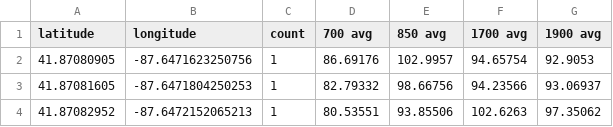
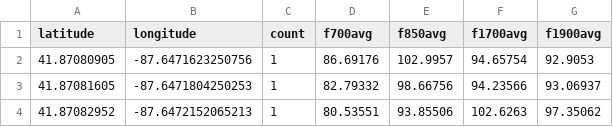
Before and after one commit to lmirza3/cs424final, a CSV file: cs424data-set.csv, drawn as a sheet; only a part is shown.

```diff
--- a/cs424data-set.csv
+++ b/cs424data-set.csv
@@ -1,2 +1,2 @@
-latitude,longitude,count,700 avg,850 avg,1700 avg,1900 avg
+latitude,longitude,count,f700avg,f850avg,f1700avg,f1900avg
 41.87080905,-87.6471623250756,1,86.69176,102.9957,94.65754,92.9053
```
Also changed, not shown: cs424data-pos.csv, 1 other file.
